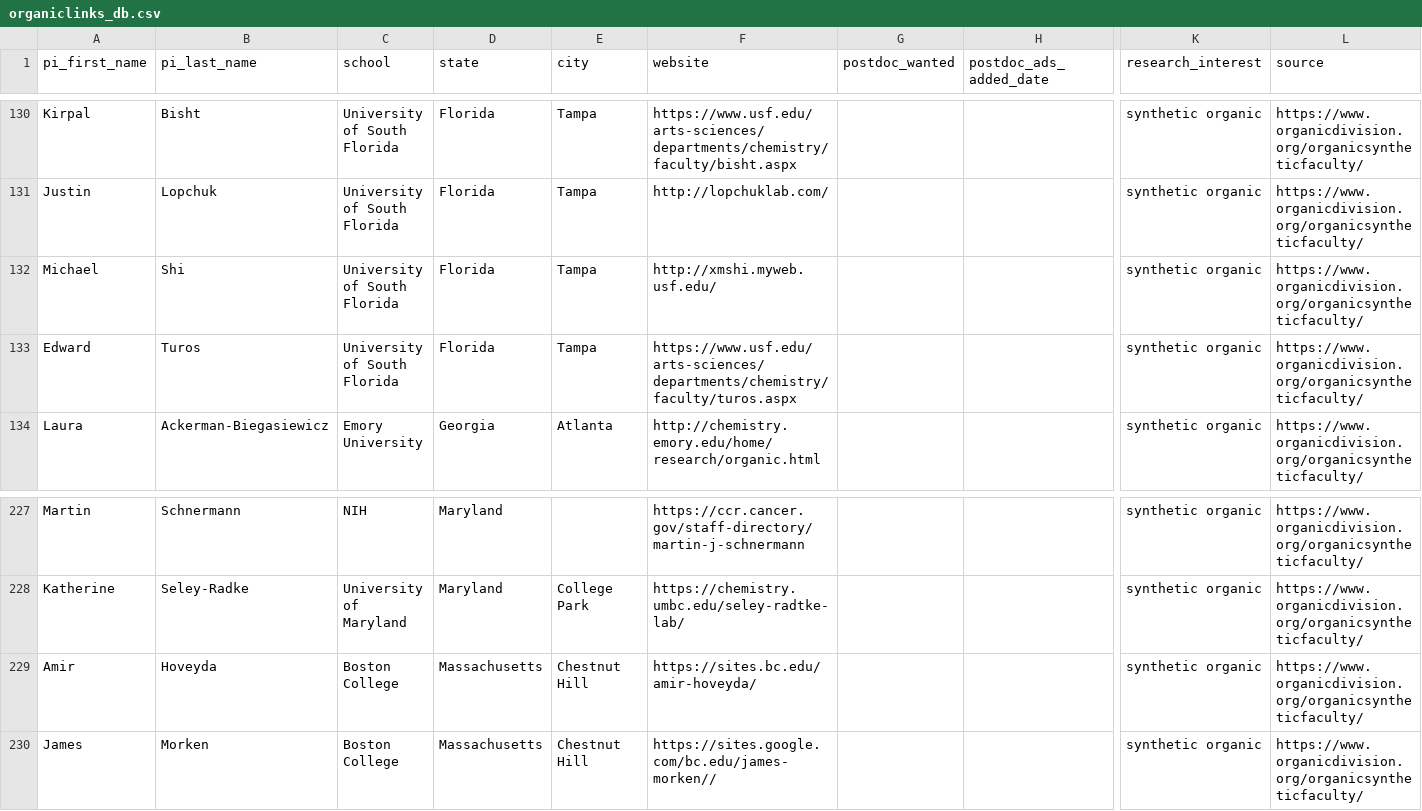
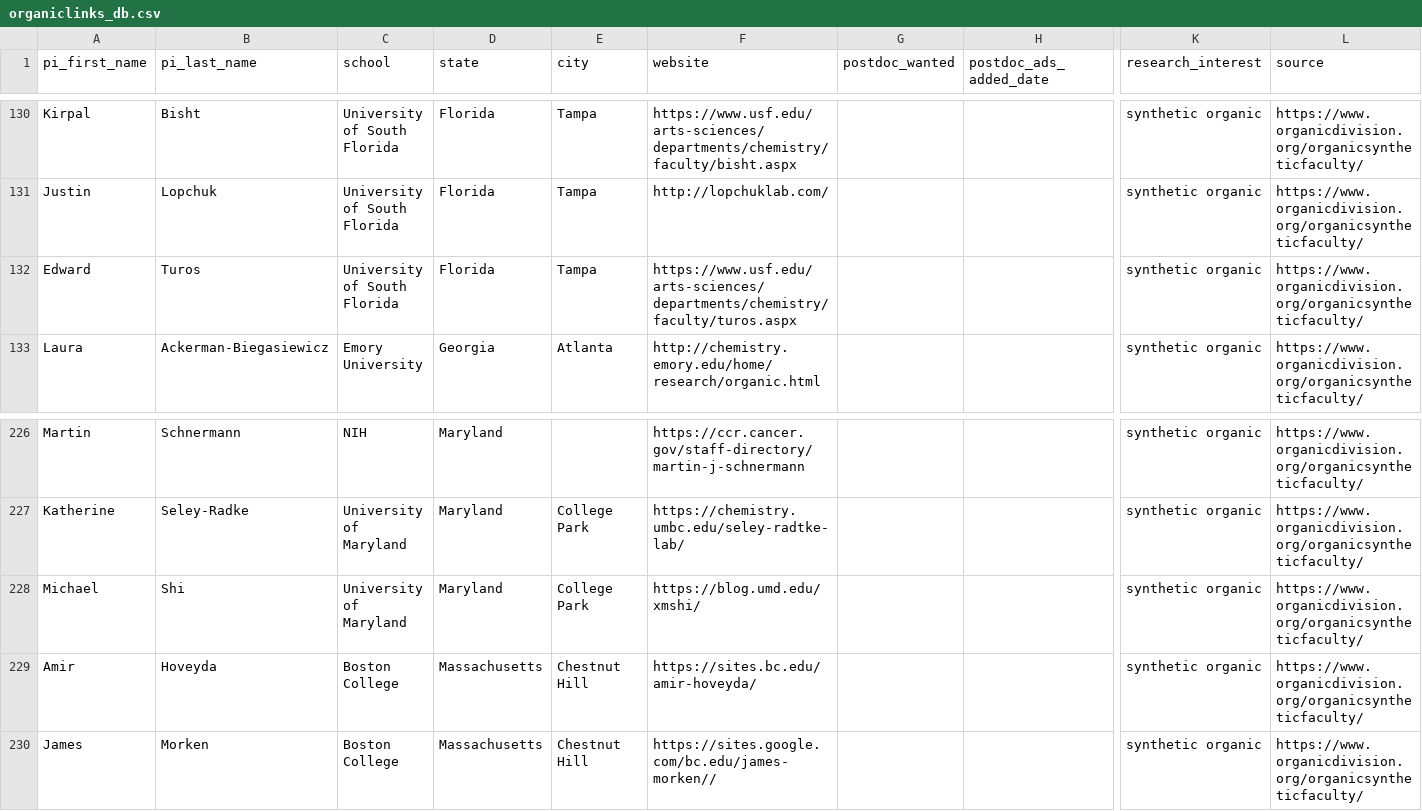
Before and after one commit to khoivan88/organiclinks-v2, a CSV file: data/organiclinks_db.csv, drawn as a sheet; only a part is shown, gaps mark what is left out; removed rows and columns are numbered as before the commit, all else as after; rows hold the shown columns only; the diff names each change by its address in the sheet, - before the commit and + after, or states it on an @@ line.

Commit message:
Committing spreadsheet content on 2/11/2024: by b-myers@onu.edu Shi Move to Maryland

```diff
--- a/data/organiclinks_db.csv
+++ b/data/organiclinks_db.csv
-row 132: Michael | Shi | University of South Florida | Florida | Tampa | http://xmshi.myweb.usf.edu/ |  |  | synthetic organic | https://www.organicdivision.org/organicsyntheticfaculty/
+row 228: Michael | Shi | University of Maryland | Maryland | College Park | https://blog.umd.edu/xmshi/ |  |  | synthetic organic | https://www.organicdivision.org/organicsyntheticfaculty/
```
